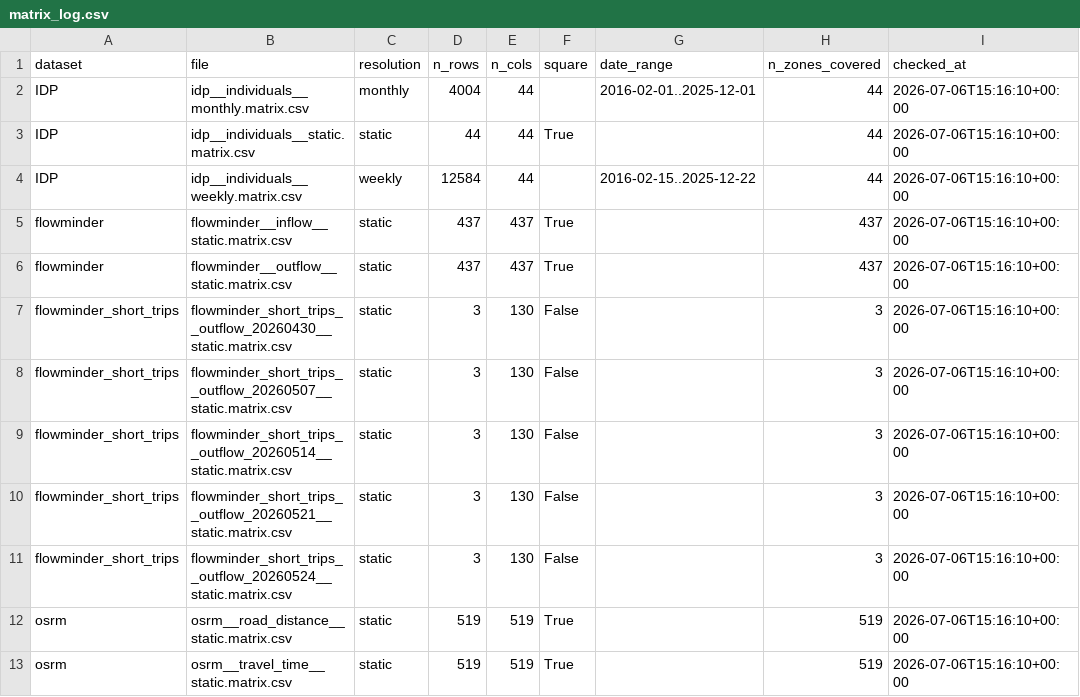
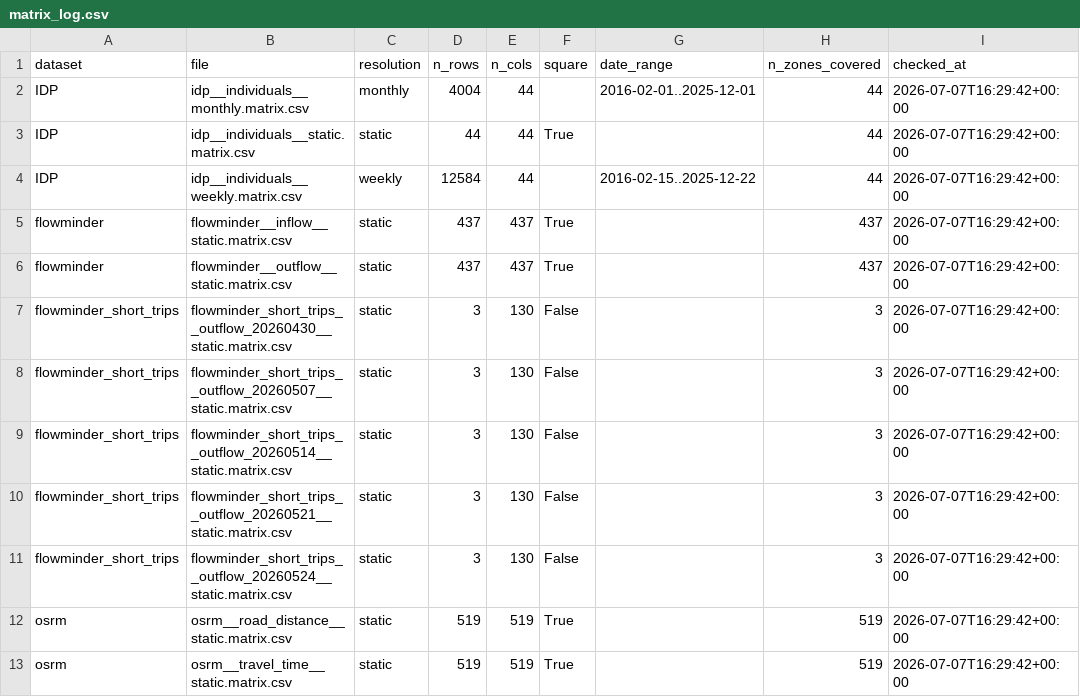
Before and after one commit to INRB-UMIE/BDBV2026-Data, a CSV file: qa/matrix_log.csv, drawn as a sheet.

```diff
--- a/qa/matrix_log.csv
+++ b/qa/matrix_log.csv
@@ -1,13 +1,13 @@
 dataset,file,resolution,n_rows,n_cols,square,date_range,n_zones_covered,checked_at
-IDP,idp__individuals__monthly.matrix.csv,monthly,4004,44,,2016-02-01..2025-12-01,44,2026-07-06T15:16:10+00:00
-IDP,idp__individuals__static.matrix.csv,static,44,44,True,,44,2026-07-06T15:16:10+00:00
-IDP,idp__individuals__weekly.matrix.csv,weekly,12584,44,,2016-02-15..2025-12-22,44,2026-07-06T15:16:10+00:00
-flowminder,flowminder__inflow__static.matrix.csv,static,437,437,True,,437,2026-07-06T15:16:10+00:00
-flowminder,flowminder__outflow__static.matrix.csv,static,437,437,True,,437,2026-07-06T15:16:10+00:00
-flowminder_short_trips,flowminder_short_trips__outflow_20260430__static.matrix.csv,static,3,130,False,,3,2026-07-06T15:16:10+00:00
-flowminder_short_trips,flowminder_short_trips__outflow_20260507__static.matrix.csv,static,3,130,False,,3,2026-07-06T15:16:10+00:00
-flowminder_short_trips,flowminder_short_trips__outflow_20260514__static.matrix.csv,static,3,130,False,,3,2026-07-06T15:16:10+00:00
-flowminder_short_trips,flowminder_short_trips__outflow_20260521__static.matrix.csv,static,3,130,False,,3,2026-07-06T15:16:10+00:00
-flowminder_short_trips,flowminder_short_trips__outflow_20260524__static.matrix.csv,static,3,130,False,,3,2026-07-06T15:16:10+00:00
-osrm,osrm__road_distance__static.matrix.csv,static,519,519,True,,519,2026-07-06T15:16:10+00:00
-osrm,osrm__travel_time__static.matrix.csv,static,519,519,True,,519,2026-07-06T15:16:10+00:00
+IDP,idp__individuals__monthly.matrix.csv,monthly,4004,44,,2016-02-01..2025-12-01,44,2026-07-07T16:29:42+00:00
+IDP,idp__individuals__static.matrix.csv,static,44,44,True,,44,2026-07-07T16:29:42+00:00
+IDP,idp__individuals__weekly.matrix.csv,weekly,12584,44,,2016-02-15..2025-12-22,44,2026-07-07T16:29:42+00:00
+flowminder,flowminder__inflow__static.matrix.csv,static,437,437,True,,437,2026-07-07T16:29:42+00:00
+flowminder,flowminder__outflow__static.matrix.csv,static,437,437,True,,437,2026-07-07T16:29:42+00:00
+flowminder_short_trips,flowminder_short_trips__outflow_20260430__static.matrix.csv,static,3,130,False,,3,2026-07-07T16:29:42+00:00
+flowminder_short_trips,flowminder_short_trips__outflow_20260507__static.matrix.csv,static,3,130,False,,3,2026-07-07T16:29:42+00:00
+flowminder_short_trips,flowminder_short_trips__outflow_20260514__static.matrix.csv,static,3,130,False,,3,2026-07-07T16:29:42+00:00
+flowminder_short_trips,flowminder_short_trips__outflow_20260521__static.matrix.csv,static,3,130,False,,3,2026-07-07T16:29:42+00:00
+flowminder_short_trips,flowminder_short_trips__outflow_20260524__static.matrix.csv,static,3,130,False,,3,2026-07-07T16:29:42+00:00
+osrm,osrm__road_distance__static.matrix.csv,static,519,519,True,,519,2026-07-07T16:29:42+00:00
+osrm,osrm__travel_time__static.matrix.csv,static,519,519,True,,519,2026-07-07T16:29:42+00:00
```
Also changed, not shown: qa/qa_log.csv, 30 other files.
